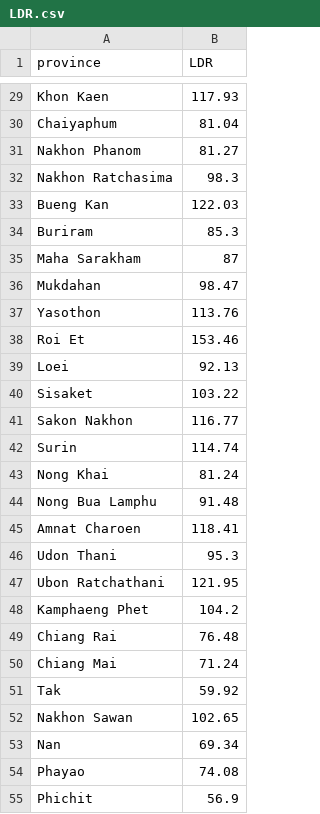
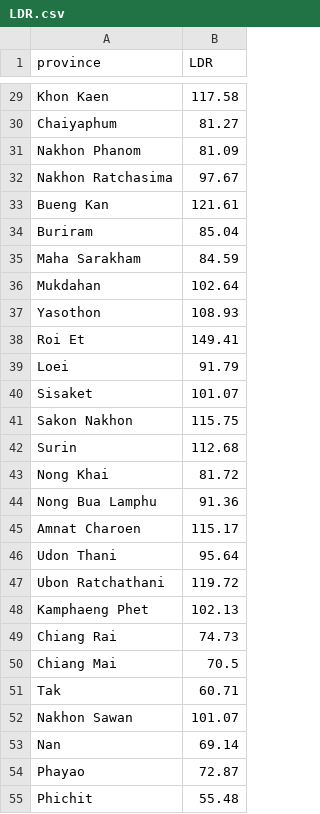
Before and after one commit to tarn4study/visualization, a CSV file: src/data/LDR.csv, drawn as a sheet; only a part is shown, gaps mark what is left out; the diff covers the shown part only; the diff names each change by its address in the sheet, - before the commit and + after, or states it on an @@ line.

```diff
--- a/src/data/LDR.csv
+++ b/src/data/LDR.csv
-B29 (LDR): 117.93
+B29 (LDR): 117.58
-B30 (LDR): 81.04
+B30 (LDR): 81.27
-B31 (LDR): 81.27
+B31 (LDR): 81.09
-B32 (LDR): 98.3
+B32 (LDR): 97.67
-B33 (LDR): 122.03
+B33 (LDR): 121.61
-B34 (LDR): 85.3
+B34 (LDR): 85.04
-B35 (LDR): 87
+B35 (LDR): 84.59
-B36 (LDR): 98.47
+B36 (LDR): 102.64
-B37 (LDR): 113.76
+B37 (LDR): 108.93
-B38 (LDR): 153.46
+B38 (LDR): 149.41
-B39 (LDR): 92.13
+B39 (LDR): 91.79
-B40 (LDR): 103.22
+B40 (LDR): 101.07
-B41 (LDR): 116.77
+B41 (LDR): 115.75
-B42 (LDR): 114.74
+B42 (LDR): 112.68
-B43 (LDR): 81.24
+B43 (LDR): 81.72
-B44 (LDR): 91.48
+B44 (LDR): 91.36
-B45 (LDR): 118.41
+B45 (LDR): 115.17
-B46 (LDR): 95.3
+B46 (LDR): 95.64
-B47 (LDR): 121.95
+B47 (LDR): 119.72
-B48 (LDR): 104.2
+B48 (LDR): 102.13
-B49 (LDR): 76.48
+B49 (LDR): 74.73
-B50 (LDR): 71.24
+B50 (LDR): 70.5
-B51 (LDR): 59.92
+B51 (LDR): 60.71
-B52 (LDR): 102.65
+B52 (LDR): 101.07
-B53 (LDR): 69.34
+B53 (LDR): 69.14
-B54 (LDR): 74.08
+B54 (LDR): 72.87
-B55 (LDR): 56.9
+B55 (LDR): 55.48
```
Also changed, not shown: 50 edited cells elsewhere in this file.
